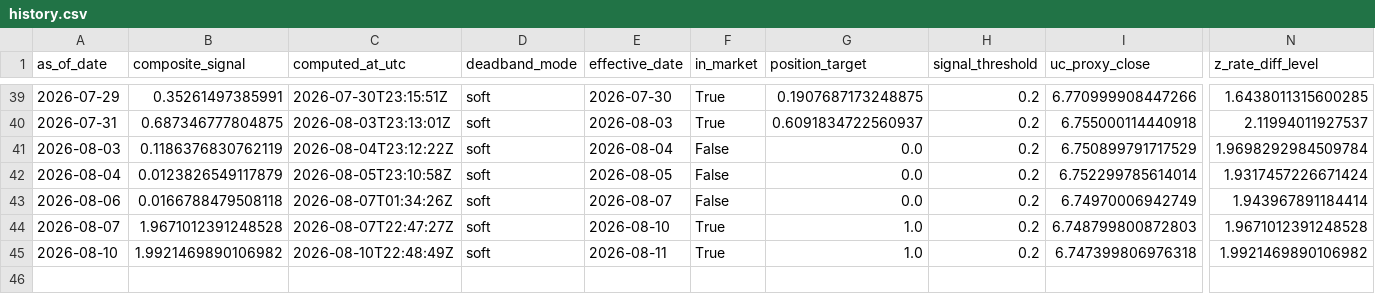
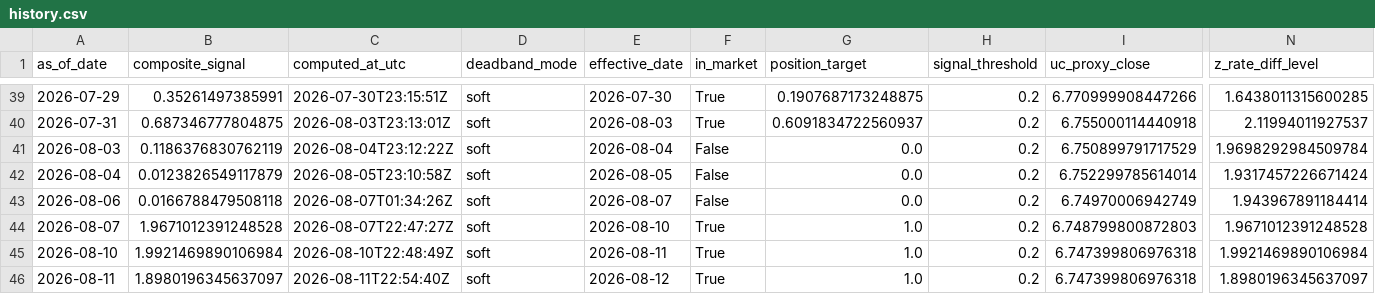
Before and after one commit to Allanli1011/uc-trading, a CSV file: signals/history.csv, drawn as a sheet; only a part is shown, gaps mark what is left out; rows hold the shown columns only; the diff names each change by its address in the sheet, - before the commit and + after, or states it on an @@ line.

```diff
--- a/signals/history.csv
+++ b/signals/history.csv
-B45 (composite_signal): 1.9921469890106982
+B45 (composite_signal): 1.9921469890106984
-N45 (z_rate_diff_level): 1.9921469890106982
+N45 (z_rate_diff_level): 1.9921469890106984
+row 46: 2026-08-11 | 1.8980196345637097 | 2026-08-11T22:54:40Z | soft | 2026-08-12 | True | 1.0 | 0.2 | 6.747399806976318 | 1.8980196345637097
```
Also changed, not shown: signals/paper_pnl.csv, 4 other files.
